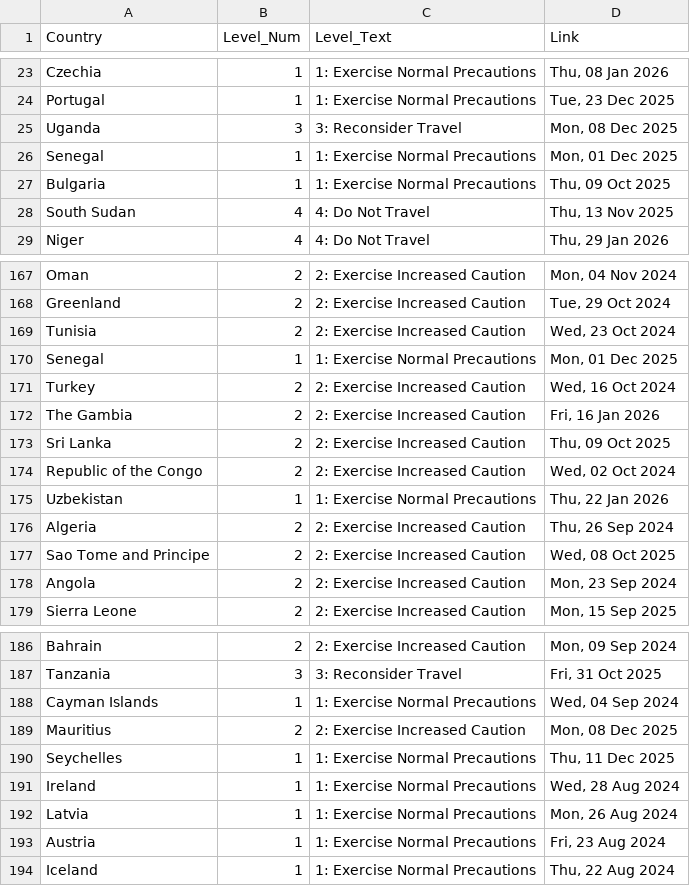
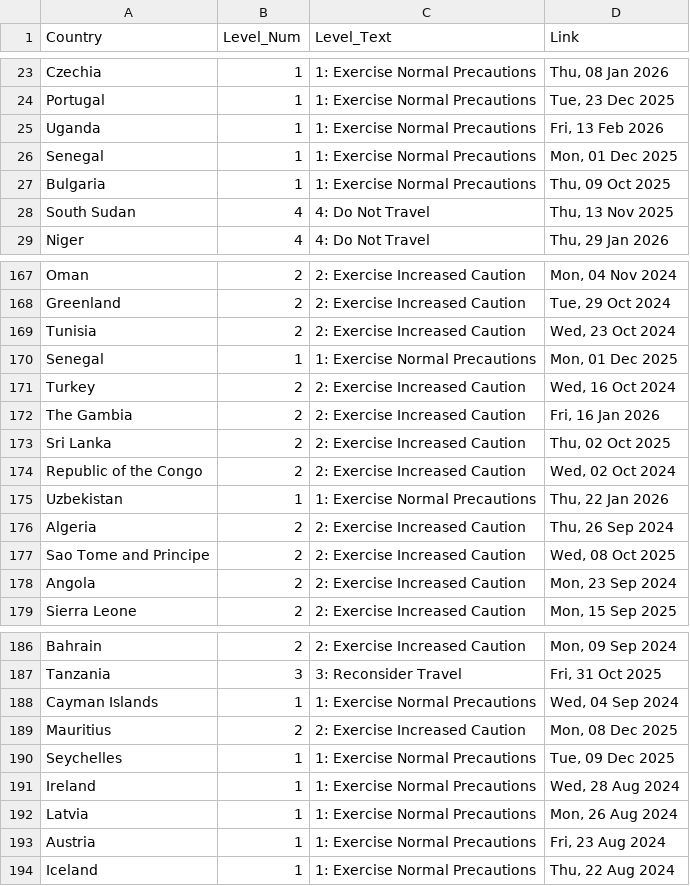
Before and after one commit to hyselee09-stack/ai-consul-bot, a CSV file: travel_status_memory.csv, drawn as a sheet; only a part is shown, gaps mark what is left out.

```diff
--- a/travel_status_memory.csv
+++ b/travel_status_memory.csv
@@ -24,3 +24,3 @@ Czechia,1,1: Exercise Normal Precautions,"Thu, 08 Jan 2026"
 Portugal,1,1: Exercise Normal Precautions,"Tue, 23 Dec 2025"
-Uganda,3,3: Reconsider Travel,"Mon, 08 Dec 2025"
+Uganda,1,1: Exercise Normal Precautions,"Fri, 13 Feb 2026"
 Senegal,1,1: Exercise Normal Precautions,"Mon, 01 Dec 2025"
@@ -172,3 +172,3 @@ Turkey,2,2: Exercise Increased Caution,"Wed, 16 Oct 2024"
 The Gambia,2,2: Exercise Increased Caution,"Fri, 16 Jan 2026"
-Sri Lanka,2,2: Exercise Increased Caution,"Thu, 09 Oct 2025"
+Sri Lanka,2,2: Exercise Increased Caution,"Thu, 02 Oct 2025"
 Republic of the Congo,2,2: Exercise Increased Caution,"Wed, 02 Oct 2024"
@@ -189,3 +189,3 @@ Cayman Islands,1,1: Exercise Normal Precautions,"Wed, 04 Sep 2024"
 Mauritius,2,2: Exercise Increased Caution,"Mon, 08 Dec 2025"
-Seychelles,1,1: Exercise Normal Precautions,"Thu, 11 Dec 2025"
+Seychelles,1,1: Exercise Normal Precautions,"Tue, 09 Dec 2025"
 Ireland,1,1: Exercise Normal Precautions,"Wed, 28 Aug 2024"
```
